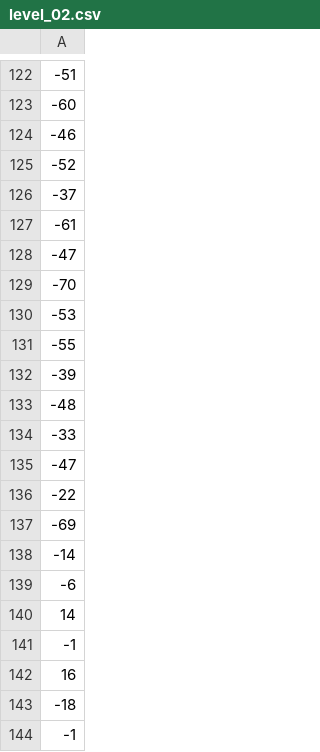
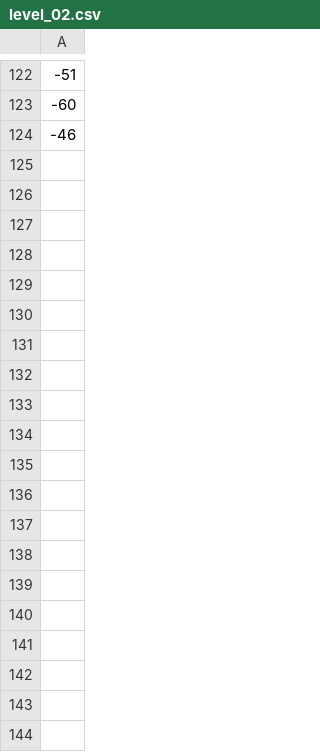
Before and after one commit to neildeo05/timevis-uplot, a CSV file: data/test_all_levels/level_02.csv, drawn as a sheet; only a part is shown, gaps mark what is left out; the diff covers the shown part only; the diff names each change by its address in the sheet, - before the commit and + after, or states it on an @@ line.

```diff
--- a/data/test_all_levels/level_02.csv
+++ b/data/test_all_levels/level_02.csv
-row 125: -52
-row 126: -37
-row 127: -61
-row 128: -47
-row 129: -70
-row 130: -53
-row 131: -55
-row 132: -39
-row 133: -48
-row 134: -33
-row 135: -47
-row 136: -22
-row 137: -69
-row 138: -14
-row 139: -6
-row 140: 14
-row 141: -1
-row 142: 16
-row 143: -18
-row 144: -1
```
Also changed, not shown: 106 removed rows elsewhere in this file, data/test.csv, data/test_all_levels/level_00.csv, 7 other files.
